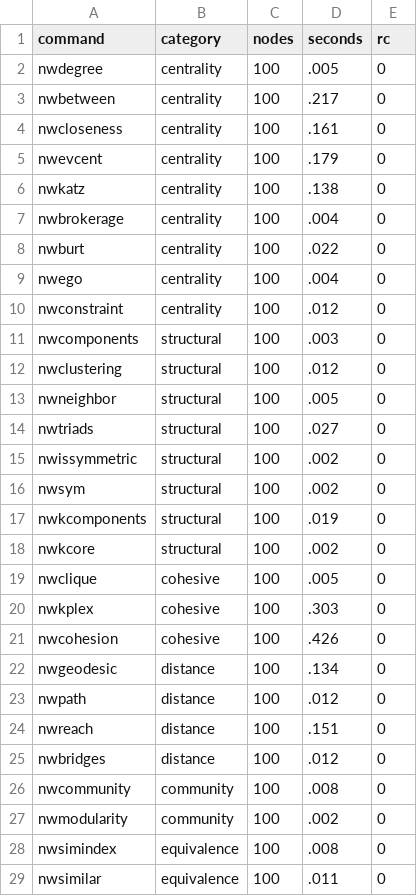
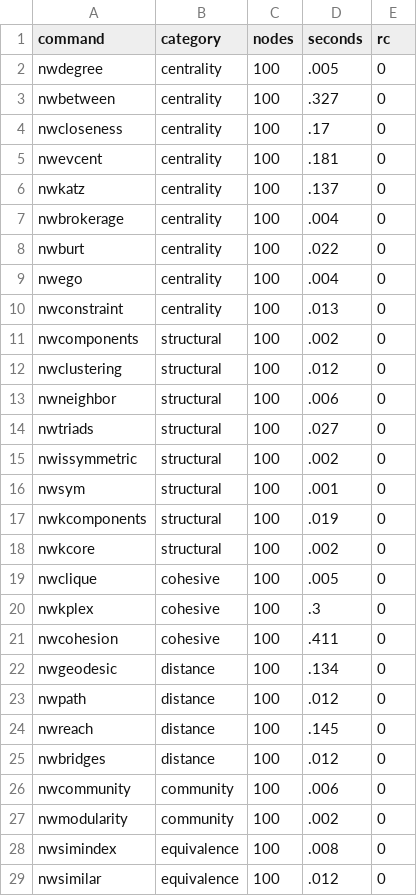
Before and after one commit to thomas-u-grund/nwcommands, a CSV file: dev/benchmark_results.csv, drawn as a sheet; only a part is shown; the diff covers the shown part only.

Commit message:
docs: refresh dev/benchmark_results.csv with a fresh full-suite run
The tracked CSV was stale, predating units 122-126's own fixes - it still
showed nwpref_gen at 3011.26s and nwcommunity at rc=134, both already
fixed. Fresh run confirms: nwpref_gen now 2.62s, nwcommunity 63.628s rc=0,
nwbridges 3.154s rc=0, nw2project 209.35s rc=0 (matches the expected,
documented unchanged-dense-path baseline from unit 125 - the benchmark's
own nsel=1000 near-complete scenario stays on the dense path by design).

```diff
--- a/dev/benchmark_results.csv
+++ b/dev/benchmark_results.csv
@@ -2,6 +2,6 @@ command,category,nodes,seconds,rc
 nwdegree,centrality,100,.005,0
-nwbetween,centrality,100,.217,0
-nwcloseness,centrality,100,.161,0
-nwevcent,centrality,100,.179,0
-nwkatz,centrality,100,.138,0
+nwbetween,centrality,100,.327,0
+nwcloseness,centrality,100,.17,0
+nwevcent,centrality,100,.181,0
+nwkatz,centrality,100,.137,0
 nwbrokerage,centrality,100,.004,0
@@ -9,9 +9,9 @@ nwburt,centrality,100,.022,0
 nwego,centrality,100,.004,0
-nwconstraint,centrality,100,.012,0
-nwcomponents,structural,100,.003,0
+nwconstraint,centrality,100,.013,0
+nwcomponents,structural,100,.002,0
 nwclustering,structural,100,.012,0
-nwneighbor,structural,100,.005,0
+nwneighbor,structural,100,.006,0
 nwtriads,structural,100,.027,0
 nwissymmetric,structural,100,.002,0
-nwsym,structural,100,.002,0
+nwsym,structural,100,.001,0
 nwkcomponents,structural,100,.019,0
@@ -19,11 +19,11 @@ nwkcore,structural,100,.002,0
 nwclique,cohesive,100,.005,0
-nwkplex,cohesive,100,.303,0
-nwcohesion,cohesive,100,.426,0
+nwkplex,cohesive,100,.3,0
+nwcohesion,cohesive,100,.411,0
 nwgeodesic,distance,100,.134,0
 nwpath,distance,100,.012,0
-nwreach,distance,100,.151,0
+nwreach,distance,100,.145,0
 nwbridges,distance,100,.012,0
-nwcommunity,community,100,.008,0
+nwcommunity,community,100,.006,0
 nwmodularity,community,100,.002,0
 nwsimindex,equivalence,100,.008,0
-nwsimilar,equivalence,100,.011,0
+nwsimilar,equivalence,100,.012,0
```
Also changed, not shown: 72 edited cells elsewhere in this file.
